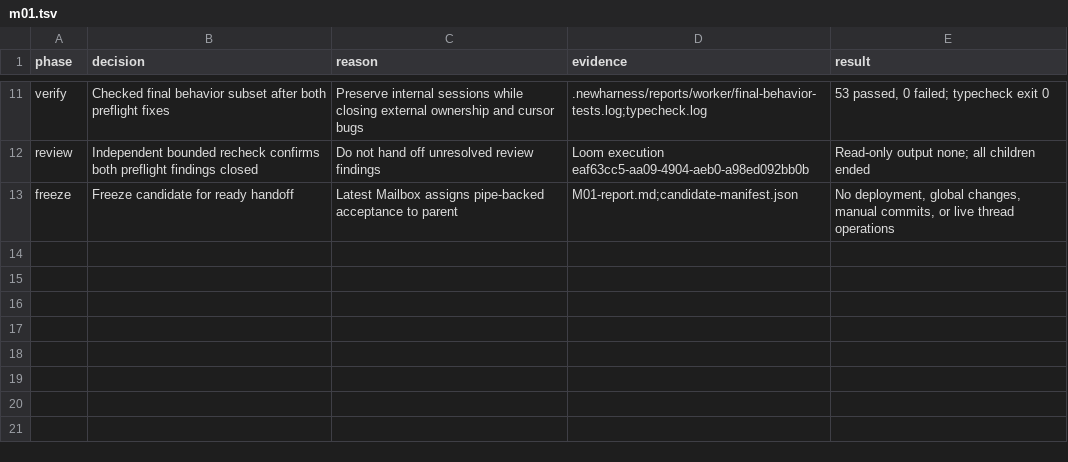
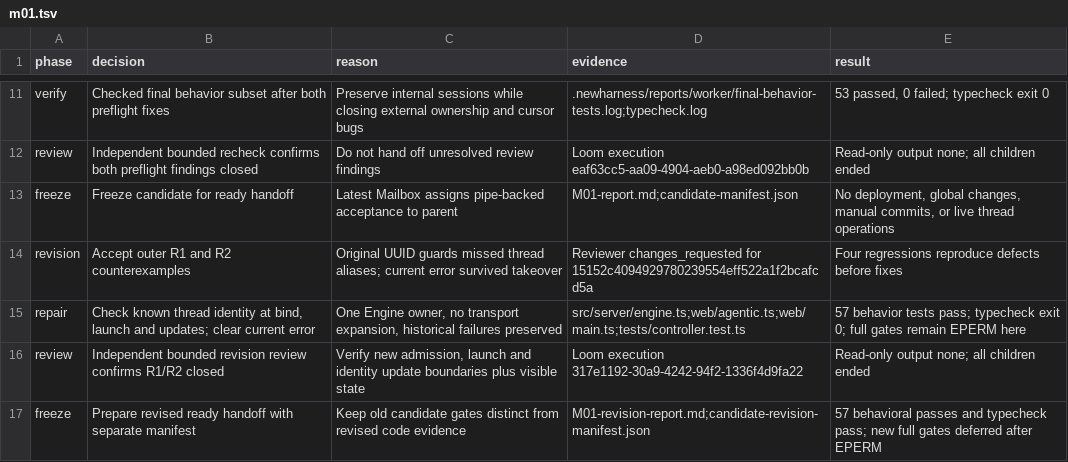
Before and after one commit to Nihilphile/loom, a TSV file: .audit/m01.tsv, drawn as a sheet; only a part is shown, gaps mark what is left out; the diff names each change by its address in the sheet, - before the commit and + after, or states it on an @@ line.

Commit message:
Harness M01 ready

```diff
--- a/.audit/m01.tsv
+++ b/.audit/m01.tsv
+row 14: revision | Accept outer R1 and R2 counterexamples | Original UUID guards missed thread aliases; current error survived takeover | Reviewer changes_requested for 15152c4094929780239554eff522a1f2bcafcd5a | Four regressions reproduce defects before fixes
+row 15: repair | Check known thread identity at bind, launch and updates; clear current error | One Engine owner, no transport expansion, historical failures preserved | src/server/engine.ts;web/agentic.ts;web/main.ts;tests/controller.test.ts | 57 behavior tests pass; typecheck exit 0; full gates remain EPERM here
+row 16: review | Independent bounded revision review confirms R1/R2 closed | Verify new admission, launch and identity update boundaries plus visible state | Loom execution 317e1192-30a9-4242-94f2-1336f4d9fa22 | Read-only output none; all children ended
+row 17: freeze | Prepare revised ready handoff with separate manifest | Keep old candidate gates distinct from revised code evidence | M01-revision-report.md;candidate-revision-manifest.json | 57 behavioral passes and typecheck pass; new full gates deferred after EPERM
```
Also changed, not shown: 7 other files.
